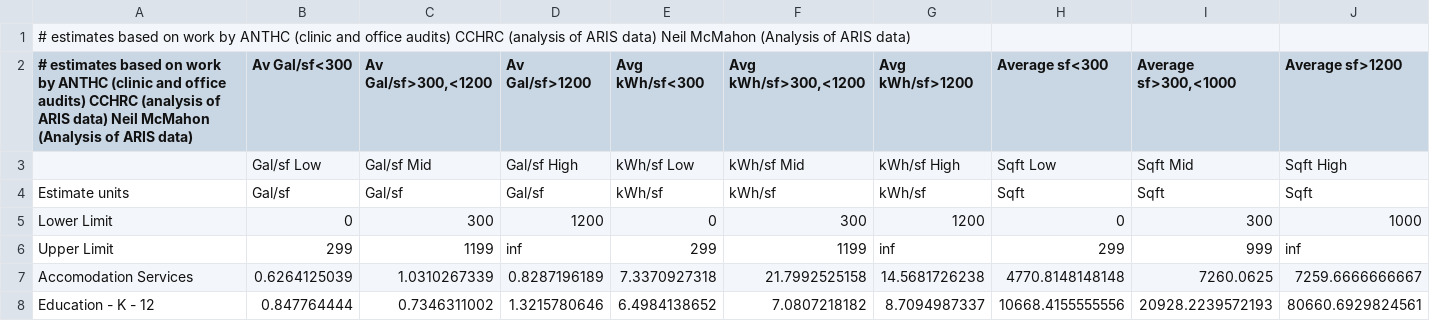
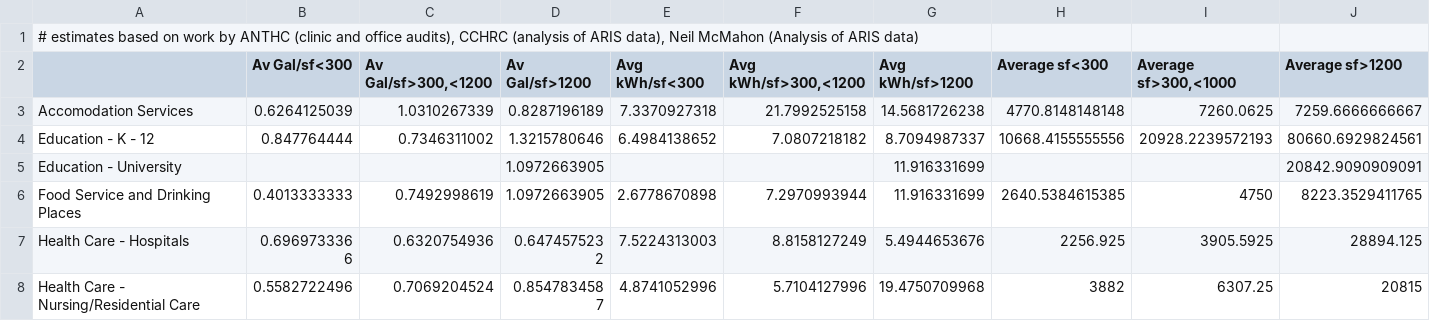
Before and after one commit to gina-alaska/alaska_affordable_energy_model-data, a CSV file: com_building_estimates.csv, drawn as a sheet; only a part is shown; the shorter side is filled out with more unchanged rows; rows hold the shown columns only; the diff names each change by its address in the sheet, - before the commit and + after, or states it on an @@ line.

Commit message:
undid changes to this file

```diff
--- a/com_building_estimates.csv
+++ b/com_building_estimates.csv
-A1: …and office audits) CCHRC (analysis of ARIS data) Neil McMahon…
+A1: …and office audits), CCHRC (analysis of ARIS data), Neil McMahon…
-A2: # estimates based on work by ANTHC (clinic and office audits) CCHRC (analysis of ARIS data) Neil McMahon (Analysis of ARIS data)
+A2: (empty)
-row 3:  | Gal/sf Low | Gal/sf Mid | Gal/sf High | kWh/sf Low | kWh/sf Mid | kWh/sf High | Sqft Low | Sqft Mid | Sqft High
-row 4: Estimate units | Gal/sf | Gal/sf | Gal/sf | kWh/sf | kWh/sf | kWh/sf | Sqft | Sqft | Sqft
-row 5: Lower Limit | 0 | 300 | 1200 | 0 | 300 | 1200 | 0 | 300 | 1000
-row 6: Upper Limit | 299 | 1199 | inf | 299 | 1199 | inf | 299 | 999 | inf
```
